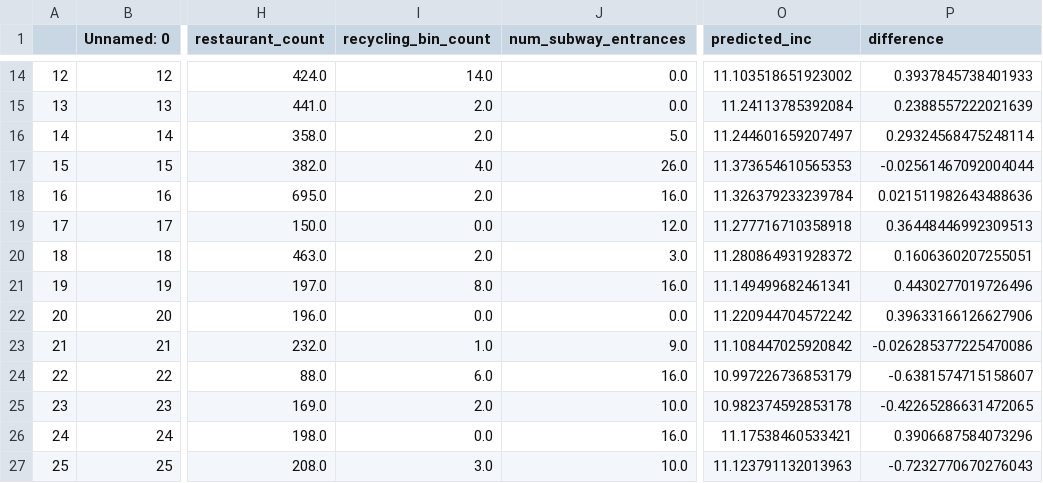
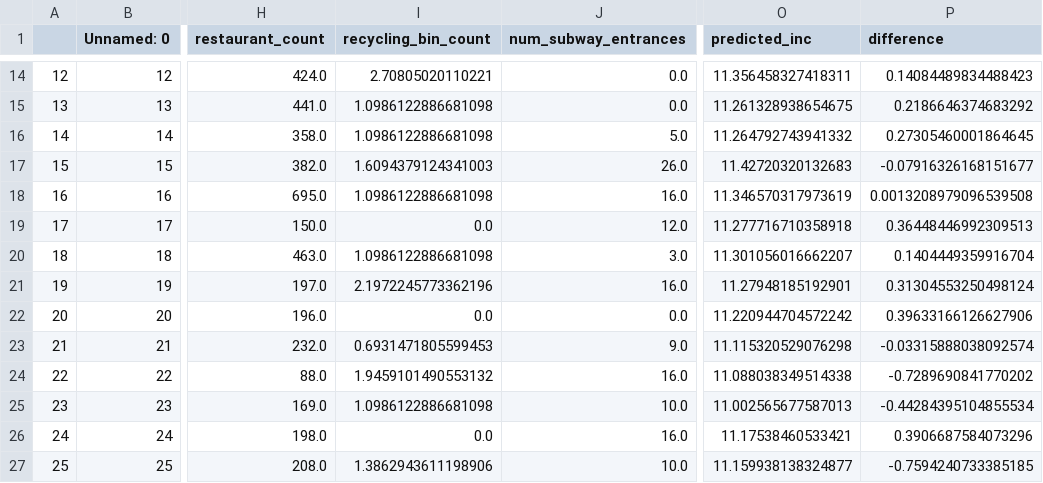
Before and after one commit to graceh3/mod_2_project, a CSV file: df_ex-SI.csv, drawn as a sheet; only a part is shown, gaps mark what is left out; the diff covers the shown part only; the diff names each change by its address in the sheet, - before the commit and + after, or states it on an @@ line.

```diff
--- a/df_ex-SI.csv
+++ b/df_ex-SI.csv
-I14 (recycling_bin_count): 14.0
+I14 (recycling_bin_count): 2.70805020110221
-O14 (predicted_inc): 11.103518651923002
+O14 (predicted_inc): 11.356458327418311
-P14 (difference): 0.3937845738401933
+P14 (difference): 0.14084489834488423
-I15:I16 (recycling_bin_count): 2.0
+I15:I16 (recycling_bin_count): 1.0986122886681098
-O15 (predicted_inc): 11.24113785392084
+O15 (predicted_inc): 11.261328938654675
-P15 (difference): 0.2388557222021639
+P15 (difference): 0.2186646374683292
-O16 (predicted_inc): 11.244601659207497
+O16 (predicted_inc): 11.264792743941332
-P16 (difference): 0.29324568475248114
+P16 (difference): 0.27305460001864645
-I17 (recycling_bin_count): 4.0
+I17 (recycling_bin_count): 1.6094379124341003
-O17 (predicted_inc): 11.373654610565353
+O17 (predicted_inc): 11.42720320132683
-P17 (difference): -0.02561467092004044
+P17 (difference): -0.07916326168151677
-I18 (recycling_bin_count): 2.0
+I18 (recycling_bin_count): 1.0986122886681098
-O18 (predicted_inc): 11.326379233239784
+O18 (predicted_inc): 11.346570317973619
-P18 (difference): 0.021511982643488636
+P18 (difference): 0.0013208979096539508
-I20 (recycling_bin_count): 2.0
+I20 (recycling_bin_count): 1.0986122886681098
-O20 (predicted_inc): 11.280864931928372
+O20 (predicted_inc): 11.301056016662207
-P20 (difference): 0.1606360207255051
+P20 (difference): 0.1404449359916704
-I21 (recycling_bin_count): 8.0
+I21 (recycling_bin_count): 2.1972245773362196
-O21 (predicted_inc): 11.149499682461341
+O21 (predicted_inc): 11.27948185192901
-P21 (difference): 0.4430277019726496
+P21 (difference): 0.31304553250498124
-I23 (recycling_bin_count): 1.0
+I23 (recycling_bin_count): 0.6931471805599453
-O23 (predicted_inc): 11.108447025920842
+O23 (predicted_inc): 11.115320529076298
-P23 (difference): -0.026285377225470086
+P23 (difference): -0.03315888038092574
-I24 (recycling_bin_count): 6.0
+I24 (recycling_bin_count): 1.9459101490553132
-O24 (predicted_inc): 10.997226736853179
+O24 (predicted_inc): 11.088038349514338
-P24 (difference): -0.6381574715158607
+P24 (difference): -0.7289690841770202
-I25 (recycling_bin_count): 2.0
+I25 (recycling_bin_count): 1.0986122886681098
-O25 (predicted_inc): 10.982374592853178
+O25 (predicted_inc): 11.002565677587013
-P25 (difference): -0.42265286631472065
+P25 (difference): -0.44284395104855534
-I27 (recycling_bin_count): 3.0
+I27 (recycling_bin_count): 1.3862943611198906
-O27 (predicted_inc): 11.123791132013963
+O27 (predicted_inc): 11.159938138324877
-P27 (difference): -0.7232770670276043
+P27 (difference): -0.7594240733385185
```
Also changed, not shown: 162 edited cells elsewhere in this file, 9 other files.
